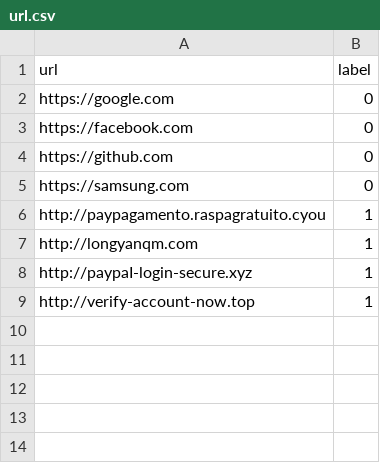
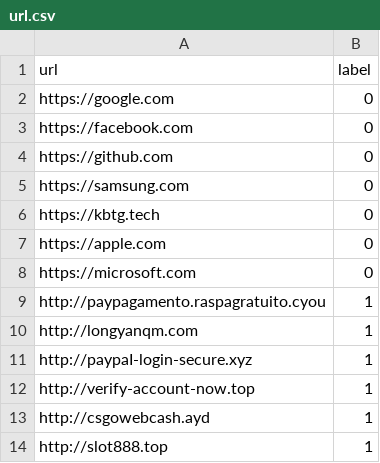
Before and after one commit to kasidish/Ai-phishing-URL, a CSV file: data/url.csv, drawn as a sheet; the diff names each change by its address in the sheet, - before the commit and + after, or states it on an @@ line.

Commit message:
Update url.csv

```diff
--- a/data/url.csv
+++ b/data/url.csv
+row 6: https://kbtg.tech | 0
+row 7: https://apple.com | 0
+row 8: https://microsoft.com | 0
+row 13: http://csgowebcash.ayd | 1
+row 14: http://slot888.top | 1
```
